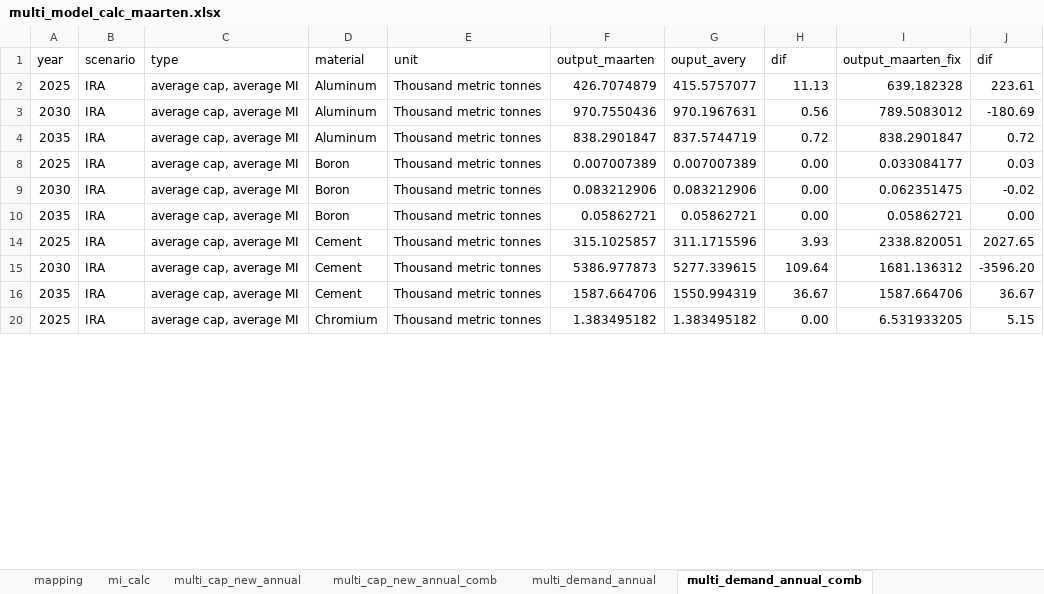
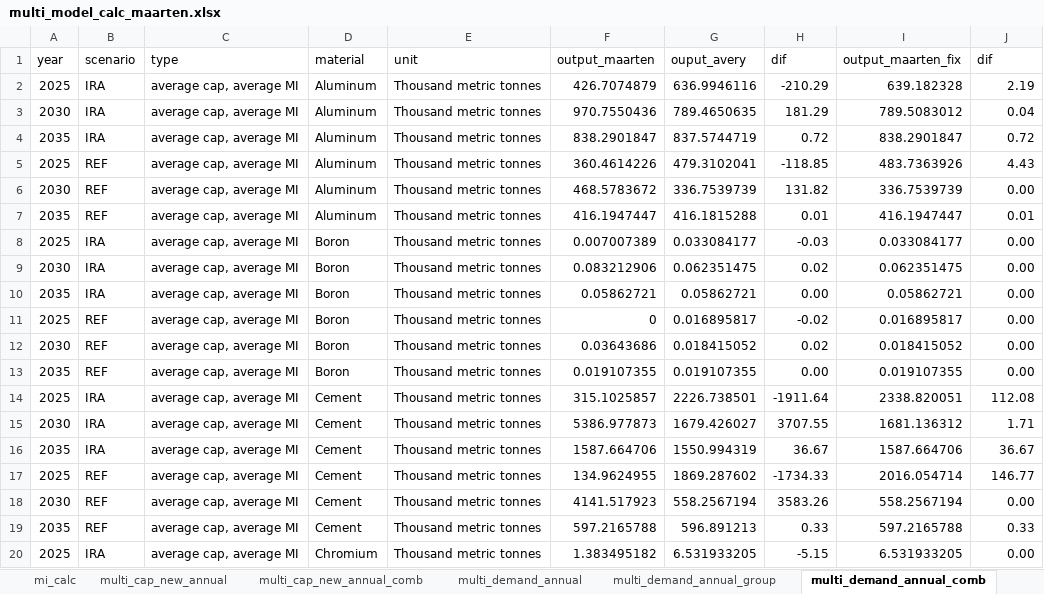
Before and after one commit to averymoorhead/MaterialDemand, an Excel workbook: multi_model_calc_maarten.xlsx, sheet multi_demand_annual_comb, drawn as a sheet; only a part is shown; values as stored, in another font and other column widths than the file's, no borders; the diff covers the shown part only; the diff names each change by its address in the sheet, - before the commit and + after, or states it on an @@ line.

```diff
--- a/multi_model_calc_maarten.xlsx (sheet multi_demand_annual_comb)
+++ b/multi_model_calc_maarten.xlsx (sheet multi_demand_annual_comb)
+sheet tab: multi_demand_annual_group
-G2 (ouput_avery): 415.5757077
+G2 (ouput_avery): 636.9946116
-H2 (dif): 11.13
+H2 (dif): -210.29
-J2 (dif): 223.61
+J2 (dif): 2.19
-G3 (ouput_avery): 970.1967631
+G3 (ouput_avery): 789.4650635
-H3 (dif): 0.56
+H3 (dif): 181.29
-J3 (dif): -180.69
+J3 (dif): 0.04
+row 5: 2025 | REF | average cap, average MI | Aluminum | Thousand metric tonnes | 360.4614226 | 479.3102041 | -118.85 | 483.7363926 | 4.43
+row 6: 2030 | REF | average cap, average MI | Aluminum | Thousand metric tonnes | 468.5783672 | 336.7539739 | 131.82 | 336.7539739 | 0.00
@@ row 7 unhidden: 2035 | REF | average cap, average MI | Aluminum | Thousand metric tonnes | 416.1947447 | 416.1815288 | 0.01 | 416.1947447 | 0.01 @@
-G8 (ouput_avery): 0.007007389
+G8 (ouput_avery): 0.033084177
-H8 (dif): 0.00
+H8 (dif): -0.03
-J8 (dif): 0.03
+J8 (dif): 0.00
-G9 (ouput_avery): 0.083212906
+G9 (ouput_avery): 0.062351475
-H9 (dif): 0.00
+H9 (dif): 0.02
-J9 (dif): -0.02
+J9 (dif): 0.00
+row 11: 2025 | REF | average cap, average MI | Boron | Thousand metric tonnes | 0 | 0.016895817 | -0.02 | 0.016895817 | 0.00
+row 12: 2030 | REF | average cap, average MI | Boron | Thousand metric tonnes | 0.03643686 | 0.018415052 | 0.02 | 0.018415052 | 0.00
@@ row 13 unhidden: 2035 | REF | average cap, average MI | Boron | Thousand metric tonnes | 0.019107355 | 0.019107355 | 0.00 | 0.019107355 | 0.00 @@
-G14 (ouput_avery): 311.1715596
+G14 (ouput_avery): 2226.738501
-H14 (dif): 3.93
+H14 (dif): -1911.64
-J14 (dif): 2027.65
+J14 (dif): 112.08
-G15 (ouput_avery): 5277.339615
+G15 (ouput_avery): 1679.426027
-H15 (dif): 109.64
+H15 (dif): 3707.55
-J15 (dif): -3596.20
+J15 (dif): 1.71
+row 17: 2025 | REF | average cap, average MI | Cement | Thousand metric tonnes | 134.9624955 | 1869.287602 | -1734.33 | 2016.054714 | 146.77
+row 18: 2030 | REF | average cap, average MI | Cement | Thousand metric tonnes | 4141.517923 | 558.2567194 | 3583.26 | 558.2567194 | 0.00
@@ row 19 unhidden: 2035 | REF | average cap, average MI | Cement | Thousand metric tonnes | 597.2165788 | 596.891213 | 0.33 | 597.2165788 | 0.33 @@
-G20 (ouput_avery): 1.383495182
+G20 (ouput_avery): 6.531933205
-H20 (dif): 0.00
+H20 (dif): -5.15
-J20 (dif): 5.15
+J20 (dif): 0.00
```
Also changed, not shown: 42 added rows, 21 hidden or unhidden rows and 123 edited cells elsewhere in this sheet, sheet multi_cap_new_annual_comb, sheet mapping, sheet mi_calc, sheet multi_demand_annual, formulas that keep their value, hidden cells, 1 other file.
